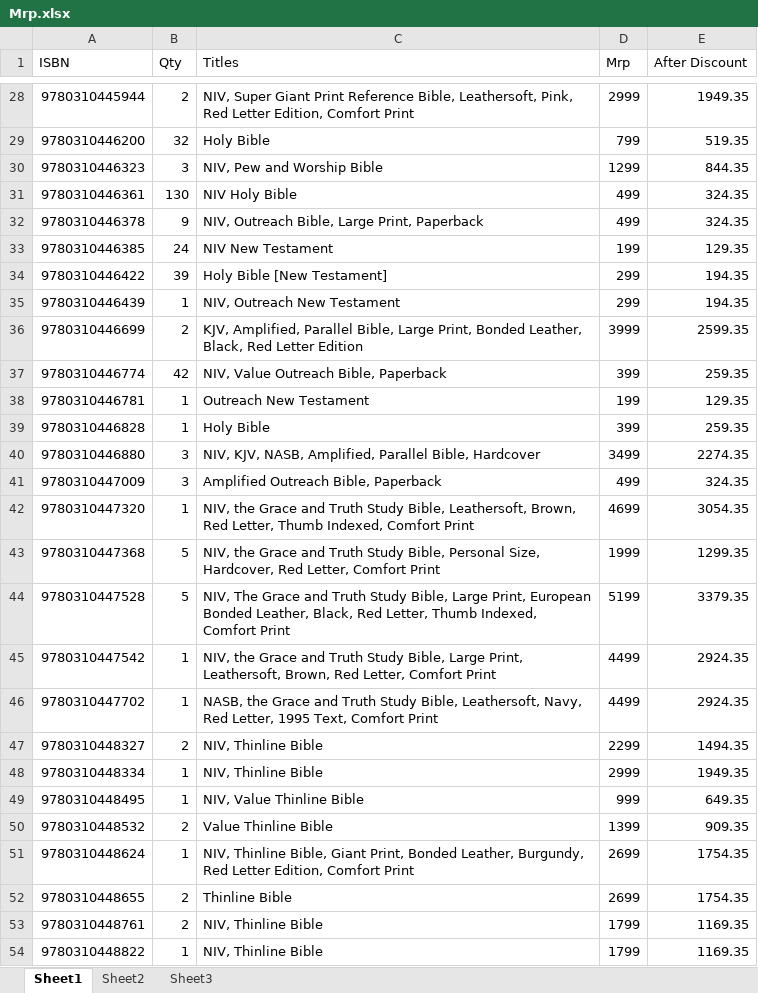
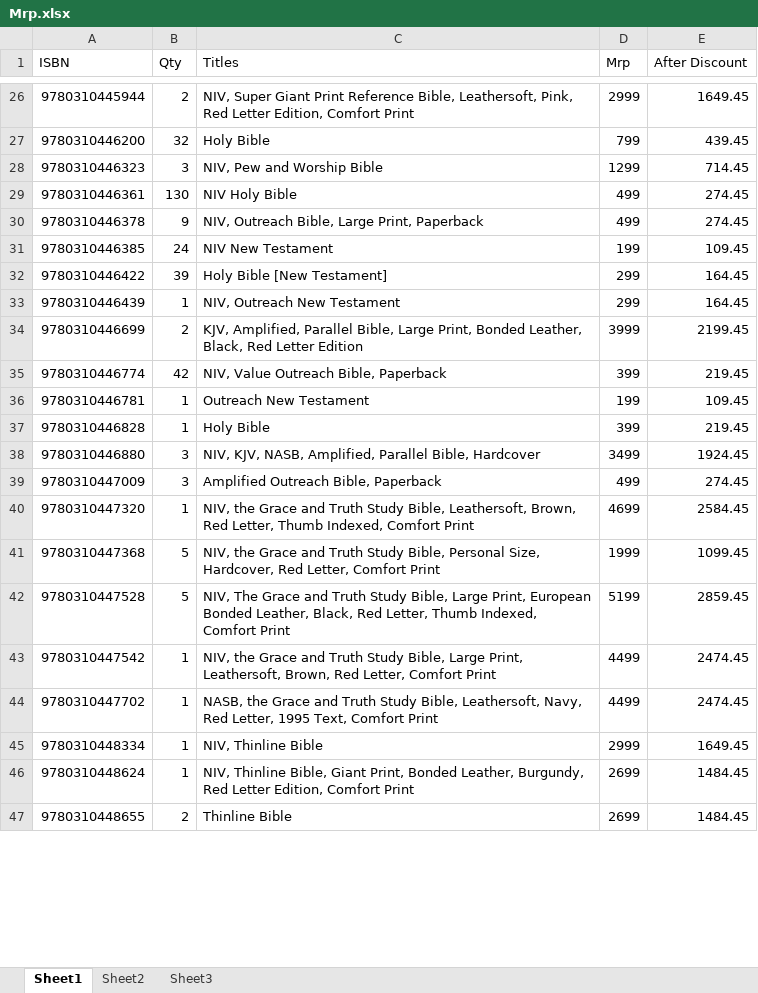
Before and after one commit to benedictceroa-creator/asha-books-wholesale, an Excel workbook: Mrp.xlsx, sheet Sheet1, drawn as a sheet; only a part is shown, gaps mark what is left out; values as stored, in another font and other column widths than the file's, no borders; removed rows and columns are numbered as before the commit, all else as after; the diff covers the shown part only; the diff names each change by its address in the sheet, - before the commit and + after, or states it on an @@ line.

```diff
--- a/Mrp.xlsx (sheet Sheet1)
+++ b/Mrp.xlsx (sheet Sheet1)
-E26 (After Discount): 1949.35
+E26 (After Discount): 1649.45
-E27 (After Discount): 519.35
+E27 (After Discount): 439.45
-E28 (After Discount): 844.35
+E28 (After Discount): 714.45
-E29:E30 (After Discount): 324.35
+E29:E30 (After Discount): 274.45
-E31 (After Discount): 129.35
+E31 (After Discount): 109.45
-E32:E33 (After Discount): 194.35
+E32:E33 (After Discount): 164.45
-E34 (After Discount): 2599.35
+E34 (After Discount): 2199.45
-E35 (After Discount): 259.35
+E35 (After Discount): 219.45
-E36 (After Discount): 129.35
+E36 (After Discount): 109.45
-E37 (After Discount): 259.35
+E37 (After Discount): 219.45
-E38 (After Discount): 2274.35
+E38 (After Discount): 1924.45
-E39 (After Discount): 324.35
+E39 (After Discount): 274.45
-E40 (After Discount): 3054.35
+E40 (After Discount): 2584.45
-E41 (After Discount): 1299.35
+E41 (After Discount): 1099.45
-E42 (After Discount): 3379.35
+E42 (After Discount): 2859.45
-E43:E44 (After Discount): 2924.35
+E43:E44 (After Discount): 2474.45
-row 47: 9780310448327 | 2 | NIV, Thinline Bible | 2299 | 1494.35
-E45 (After Discount): 1949.35
+E45 (After Discount): 1649.45
-row 49: 9780310448495 | 1 | NIV, Value Thinline Bible | 999 | 649.35
-row 50: 9780310448532 | 2 | Value Thinline Bible | 1399 | 909.35
-E46:E47 (After Discount): 1754.35
+E46:E47 (After Discount): 1484.45
-row 53: 9780310448761 | 2 | NIV, Thinline Bible | 1799 | 1169.35
-row 54: 9780310448822 | 1 | NIV, Thinline Bible | 1799 | 1169.35
```
Also changed, not shown: 127 added rows, 15 removed rows and 580 edited cells elsewhere in this sheet, hidden cells, 16 other files.
